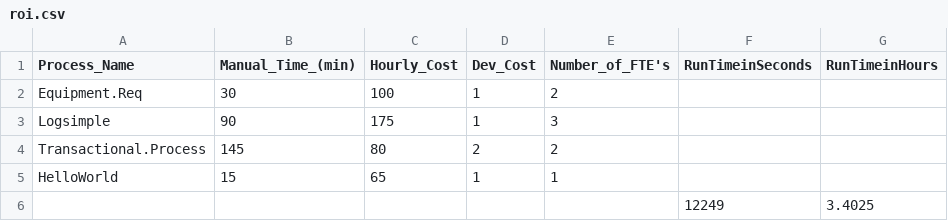
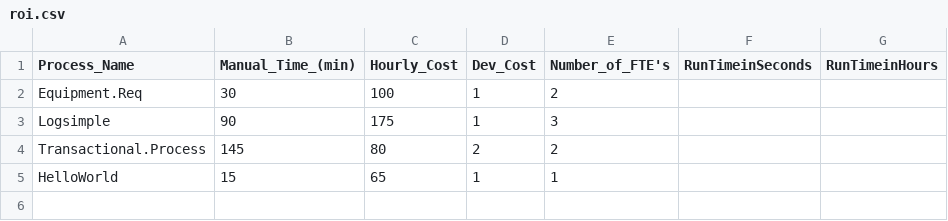
Before and after one commit to splunk/rpm_app_for_splunk, a CSV file: Splunk_App_for_RPM/lookups/roi.csv, drawn as a sheet.

Commit message:
Update roi.csv

```diff
--- a/Splunk_App_for_RPM/lookups/roi.csv
+++ b/Splunk_App_for_RPM/lookups/roi.csv
@@ -5,2 +5 @@ Transactional.Process,145,80,2,2
 HelloWorld,15,65,1,1
-,,,,,12249,"3.4025"
```
